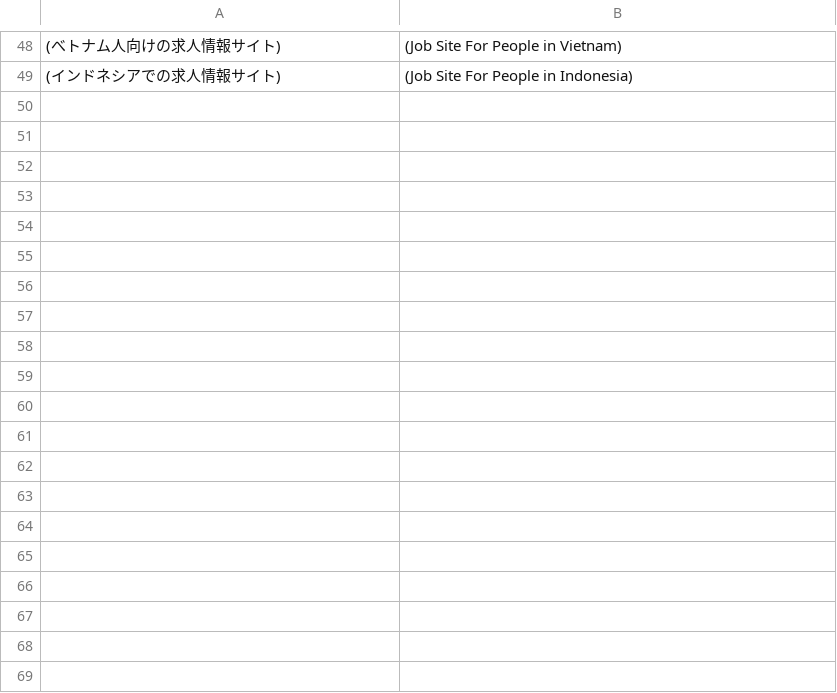
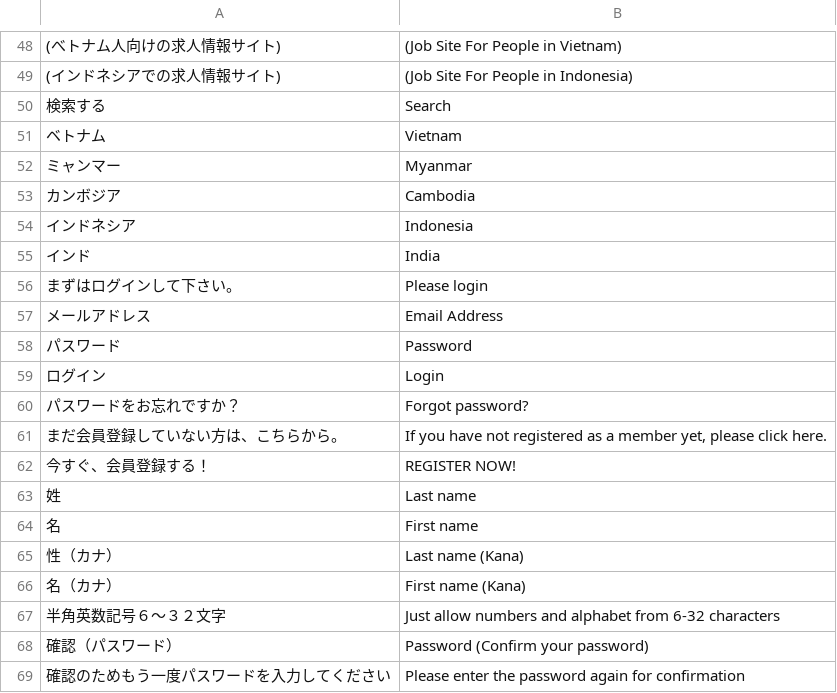
Before and after one commit to enjoy2000/iconicjp, a CSV file: app/locale/en_US/Iconic_Job.csv, drawn as a sheet; only a part is shown, gaps mark what is left out; the diff covers the shown part only; the diff names each change by its address in the sheet, - before the commit and + after, or states it on an @@ line.

```diff
--- a/app/locale/en_US/Iconic_Job.csv
+++ b/app/locale/en_US/Iconic_Job.csv
+row 50: 検索する | Search
+row 51: ベトナム | Vietnam
+row 52: ミャンマー | Myanmar
+row 53: カンボジア | Cambodia
+row 54: インドネシア | Indonesia
+row 55: インド | India
+row 56: まずはログインして下さい。 | Please login
+row 57: メールアドレス | Email Address
+row 58: パスワード | Password
+row 59: ログイン | Login
+row 60: パスワードをお忘れですか？ | Forgot password?
+row 61: まだ会員登録していない方は、こちらから。 | If you have not registered as a member yet, please click here.
+row 62: 今すぐ、会員登録する！ | REGISTER NOW!
+row 63: 姓 | Last name
+row 64: 名 | First name
+row 65: 性（カナ） | Last name (Kana)
+row 66: 名（カナ） | First name (Kana)
+row 67: 半角英数記号６～３２文字 | Just allow numbers and alphabet from 6-32 characters
+row 68: 確認（パスワード） | Password (Confirm your password)
+row 69: 確認のためもう一度パスワードを入力してください | Please enter the password again for confirmation
```
Also changed, not shown: 13 added rows elsewhere in this file, 5 other files.
